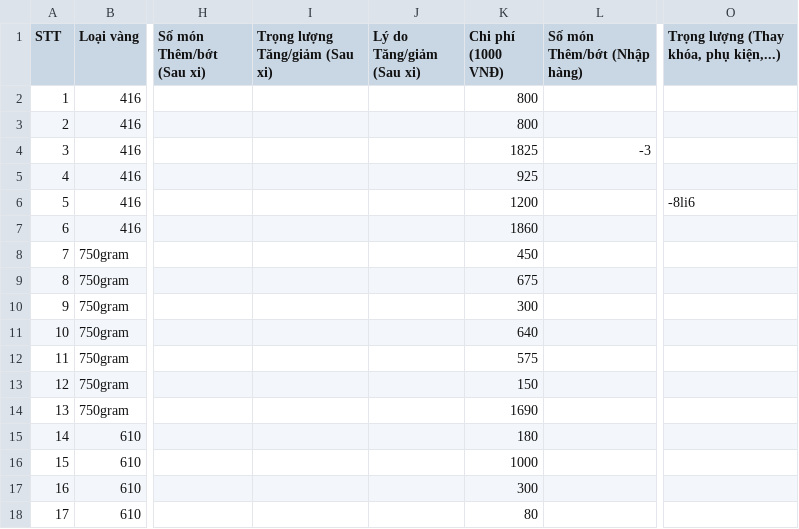
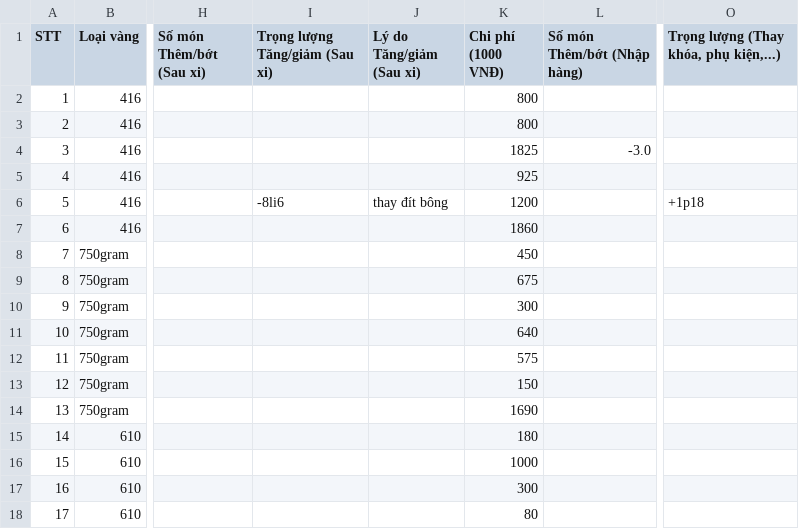
Before and after one commit to goldappversion3/HiepThanh_Data, a CSV file: source/data/page_XiNgoai/1/XN67_280c778_20250211.csv, drawn as a sheet; only a part is shown, gaps mark what is left out; the diff names each change by its address in the sheet, - before the commit and + after, or states it on an @@ line.

Commit message:
Update file

```diff
--- a/source/data/page_XiNgoai/1/XN67_280c778_20250211.csv
+++ b/source/data/page_XiNgoai/1/XN67_280c778_20250211.csv
-L4 (Số món Thêm/bớt (Nhập hàng)): -3
+L4 (Số món Thêm/bớt (Nhập hàng)): -3.0
-I6 (Trọng lượng Tăng/giảm (Sau xi)): (empty)
+I6 (Trọng lượng Tăng/giảm (Sau xi)): -8li6
-J6 (Lý do Tăng/giảm (Sau xi)): (empty)
+J6 (Lý do Tăng/giảm (Sau xi)): thay đít bông
-O6: -8li6
+O6: +1p18
```
